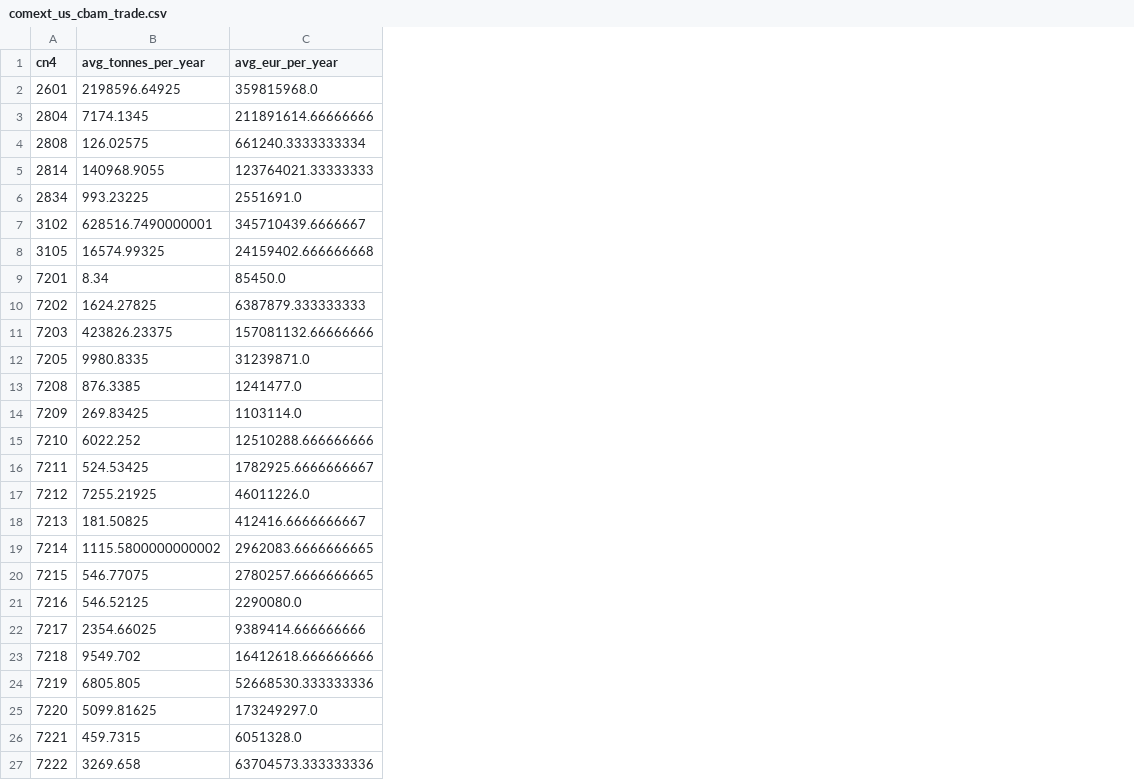
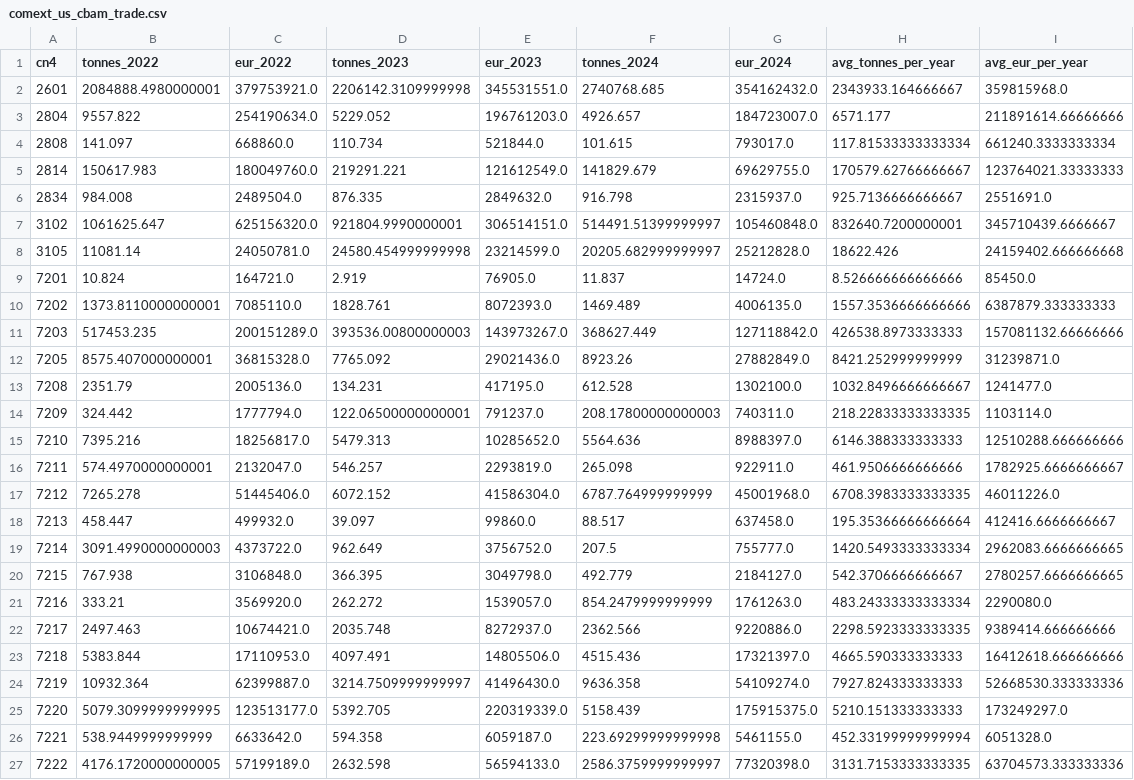
Before and after one commit to deeper747/Climate_Trade, a CSV file: data/raw/comext_us_cbam_trade.csv, drawn as a sheet; only a part is shown; addresses are those after the commit; the diff covers the shown part only; the diff names each change by its address in the sheet, - before the commit and + after, or states it on an @@ line.

Commit message:
comext v3

```diff
--- a/data/raw/comext_us_cbam_trade.csv
+++ b/data/raw/comext_us_cbam_trade.csv
+column B (tonnes_2022), rows 2-27: 2084888.4980000001 | 9557.822 | 141.097 | 150617.983 | 984.008 | 1061625.647 | 11081.14 | 10.824 | 1373.8110000000001 | 517453.235 | 8575.407000000001 | 2351.79 | 324.442 | 7395.216 | 574.4970000000001 | 7265.278 | 458.447 | 3091.4990000000003 | 767.938 | 333.21 | 2497.463 | 5383.844 | 10932.364 | 5079.3099999999995 | 538.9449999999999 | 4176.1720000000005
+column C (eur_2022), rows 2-27: 379753921.0 | 254190634.0 | 668860.0 | 180049760.0 | 2489504.0 | 625156320.0 | 24050781.0 | 164721.0 | 7085110.0 | 200151289.0 | 36815328.0 | 2005136.0 | 1777794.0 | 18256817.0 | 2132047.0 | 51445406.0 | 499932.0 | 4373722.0 | 3106848.0 | 3569920.0 | 10674421.0 | 17110953.0 | 62399887.0 | 123513177.0 | 6633642.0 | 57199189.0
+column D (tonnes_2023), rows 2-27: 2206142.3109999998 | 5229.052 | 110.734 | 219291.221 | 876.335 | 921804.9990000001 | 24580.454999999998 | 2.919 | 1828.761 | 393536.00800000003 | 7765.092 | 134.231 | 122.06500000000001 | 5479.313 | 546.257 | 6072.152 | 39.097 | 962.649 | 366.395 | 262.272 | 2035.748 | 4097.491 | 3214.7509999999997 | 5392.705 | 594.358 | 2632.598
+column E (eur_2023), rows 2-27: 345531551.0 | 196761203.0 | 521844.0 | 121612549.0 | 2849632.0 | 306514151.0 | 23214599.0 | 76905.0 | 8072393.0 | 143973267.0 | 29021436.0 | 417195.0 | 791237.0 | 10285652.0 | 2293819.0 | 41586304.0 | 99860.0 | 3756752.0 | 3049798.0 | 1539057.0 | 8272937.0 | 14805506.0 | 41496430.0 | 220319339.0 | 6059187.0 | 56594133.0
+column F (tonnes_2024), rows 2-27: 2740768.685 | 4926.657 | 101.615 | 141829.679 | 916.798 | 514491.51399999997 | 20205.682999999997 | 11.837 | 1469.489 | 368627.449 | 8923.26 | 612.528 | 208.17800000000003 | 5564.636 | 265.098 | 6787.764999999999 | 88.517 | 207.5 | 492.779 | 854.2479999999999 | 2362.566 | 4515.436 | 9636.358 | 5158.439 | 223.69299999999998 | 2586.3759999999997
+column G (eur_2024), rows 2-27: 354162432.0 | 184723007.0 | 793017.0 | 69629755.0 | 2315937.0 | 105460848.0 | 25212828.0 | 14724.0 | 4006135.0 | 127118842.0 | 27882849.0 | 1302100.0 | 740311.0 | 8988397.0 | 922911.0 | 45001968.0 | 637458.0 | 755777.0 | 2184127.0 | 1761263.0 | 9220886.0 | 17321397.0 | 54109274.0 | 175915375.0 | 5461155.0 | 77320398.0
-H2 (avg_tonnes_per_year): 2198596.64925
+H2 (avg_tonnes_per_year): 2343933.164666667
-H3 (avg_tonnes_per_year): 7174.1345
+H3 (avg_tonnes_per_year): 6571.177
-H4 (avg_tonnes_per_year): 126.02575
+H4 (avg_tonnes_per_year): 117.81533333333334
-H5 (avg_tonnes_per_year): 140968.9055
+H5 (avg_tonnes_per_year): 170579.62766666667
-H6 (avg_tonnes_per_year): 993.23225
+H6 (avg_tonnes_per_year): 925.7136666666667
-H7 (avg_tonnes_per_year): 628516.7490000001
+H7 (avg_tonnes_per_year): 832640.7200000001
-H8 (avg_tonnes_per_year): 16574.99325
+H8 (avg_tonnes_per_year): 18622.426
-H9 (avg_tonnes_per_year): 8.34
+H9 (avg_tonnes_per_year): 8.526666666666666
-H10 (avg_tonnes_per_year): 1624.27825
+H10 (avg_tonnes_per_year): 1557.3536666666666
-H11 (avg_tonnes_per_year): 423826.23375
+H11 (avg_tonnes_per_year): 426538.8973333333
-H12 (avg_tonnes_per_year): 9980.8335
+H12 (avg_tonnes_per_year): 8421.252999999999
-H13 (avg_tonnes_per_year): 876.3385
+H13 (avg_tonnes_per_year): 1032.8496666666667
-H14 (avg_tonnes_per_year): 269.83425
+H14 (avg_tonnes_per_year): 218.22833333333335
-H15 (avg_tonnes_per_year): 6022.252
+H15 (avg_tonnes_per_year): 6146.388333333333
-H16 (avg_tonnes_per_year): 524.53425
+H16 (avg_tonnes_per_year): 461.9506666666666
-H17 (avg_tonnes_per_year): 7255.21925
+H17 (avg_tonnes_per_year): 6708.3983333333335
-H18 (avg_tonnes_per_year): 181.50825
+H18 (avg_tonnes_per_year): 195.35366666666664
-H19 (avg_tonnes_per_year): 1115.5800000000002
+H19 (avg_tonnes_per_year): 1420.5493333333334
-H20 (avg_tonnes_per_year): 546.77075
+H20 (avg_tonnes_per_year): 542.3706666666667
-H21 (avg_tonnes_per_year): 546.52125
+H21 (avg_tonnes_per_year): 483.24333333333334
-H22 (avg_tonnes_per_year): 2354.66025
+H22 (avg_tonnes_per_year): 2298.5923333333335
-H23 (avg_tonnes_per_year): 9549.702
+H23 (avg_tonnes_per_year): 4665.590333333333
-H24 (avg_tonnes_per_year): 6805.805
+H24 (avg_tonnes_per_year): 7927.824333333333
-H25 (avg_tonnes_per_year): 5099.81625
+H25 (avg_tonnes_per_year): 5210.151333333333
-H26 (avg_tonnes_per_year): 459.7315
+H26 (avg_tonnes_per_year): 452.33199999999994
-H27 (avg_tonnes_per_year): 3269.658
+H27 (avg_tonnes_per_year): 3131.7153333333335
```
Also changed, not shown: 34 edited cells elsewhere in this file, 1 other file.
